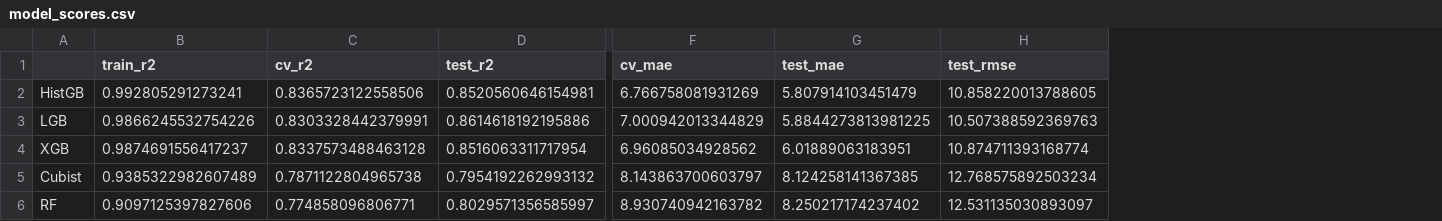
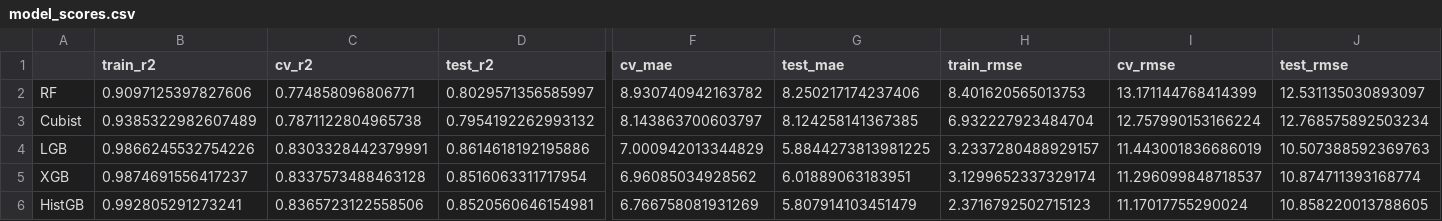
Before and after one commit to thanhtrunghuynh93/GreenX_BaoTien_project, a CSV file: Model/main_interp_row_eng_42/model_scores.csv, drawn as a sheet; only a part is shown, gaps mark what is left out; removed rows and columns are numbered as before the commit, all else as after; rows hold the shown columns only; the diff names each change by its address in the sheet, - before the commit and + after, or states it on an @@ line.

```diff
--- a/Model/main_interp_row_eng_42/model_scores.csv
+++ b/Model/main_interp_row_eng_42/model_scores.csv
+column H (train_rmse), rows 4-5: 3.2337280488929157 | 3.1299652337329174
+column I (cv_rmse), rows 4-5: 11.443001836686019 | 11.296099848718537
+row 2: RF | 0.9097125397827606 | 0.774858096806771 | 0.8029571356585997 | 8.930740942163782 | 8.250217174237406 | 8.401620565013753 | 13.171144768414399 | 12.531135030893097
@@ row 5 moved to row 3: Cubist @@
-row 6: RF | 0.9097125397827606 | 0.774858096806771 | 0.8029571356585997 | 8.930740942163782 | 8.250217174237402 | 12.531135030893097
@@ row 2 moved to row 6: HistGB @@
```
Also changed, not shown: Model/paper_figures/loso_per_study.csv, Model/paper_figures/loso_summary.csv, 5 other files.
